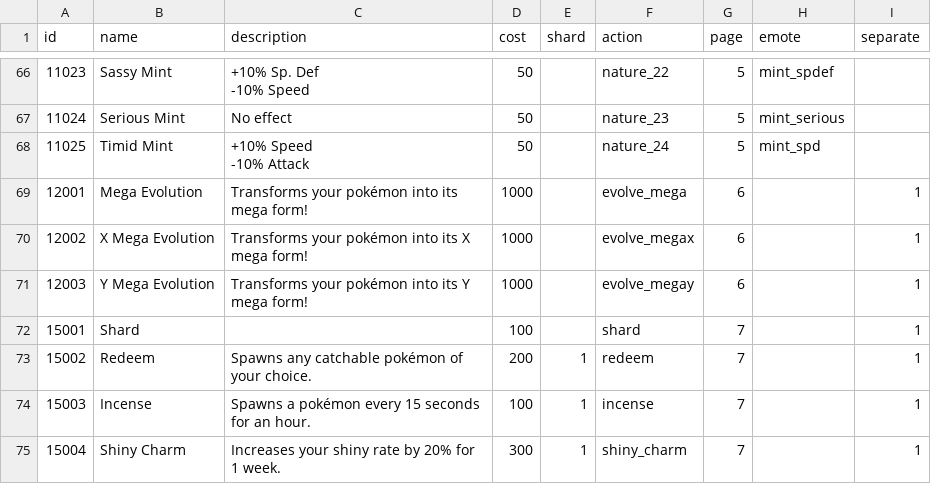
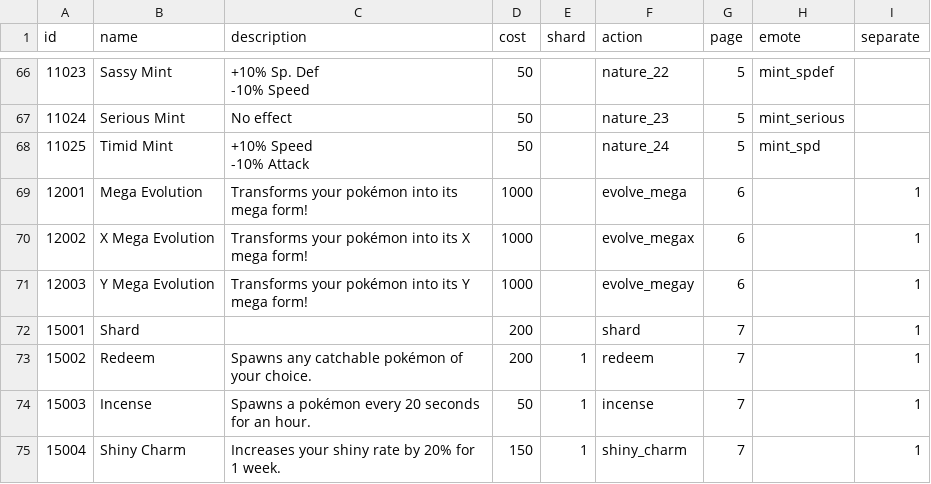
Before and after one commit to poketwo/data, a CSV file: items.csv, drawn as a sheet; only a part is shown, gaps mark what is left out.

Commit message:
Rework prices

```diff
--- a/items.csv
+++ b/items.csv
@@ -91,5 +91,5 @@ id,name,description,cost,shard,action,page,emote,separate
 12003,Y Mega Evolution,Transforms your pokémon into its Y mega form!,1000,,evolve_megay,6,,1
-15001,Shard,,100,,shard,7,,1
+15001,Shard,,200,,shard,7,,1
 15002,Redeem,Spawns any catchable pokémon of your choice.,200,1,redeem,7,,1
-15003,Incense,Spawns a pokémon every 15 seconds for an hour.,100,1,incense,7,,1
-15004,Shiny Charm,Increases your shiny rate by 20% for 1 week.,300,1,shiny_charm,7,,1
+15003,Incense,Spawns a pokémon every 20 seconds for an hour.,50,1,incense,7,,1
+15004,Shiny Charm,Increases your shiny rate by 20% for 1 week.,150,1,shiny_charm,7,,1
```
